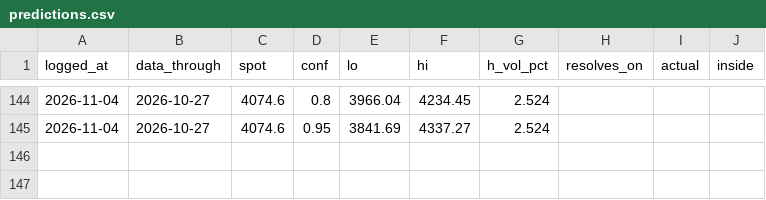
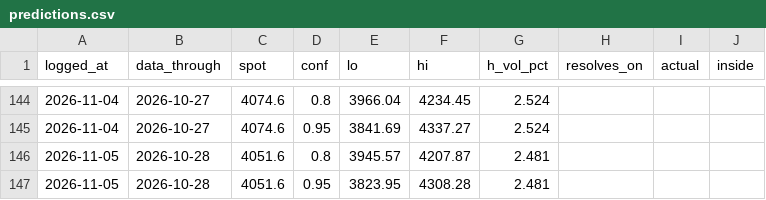
Before and after one commit to Srimurari14/gold-band, a CSV file: logs/predictions.csv, drawn as a sheet; only a part is shown, gaps mark what is left out.

```diff
--- a/logs/predictions.csv
+++ b/logs/predictions.csv
@@ -145 +145,3 @@ logged_at,data_through,spot,conf,lo,hi,h_vol_pct,resolves_on,actual,inside
 2026-11-04,2026-10-27,4074.6,0.95,3841.69,4337.27,2.524,,,
+2026-11-05,2026-10-28,4051.6,0.8,3945.57,4207.87,2.481,,,
+2026-11-05,2026-10-28,4051.6,0.95,3823.95,4308.28,2.481,,,
```
Also changed, not shown: logs/daily_predictions.csv.
